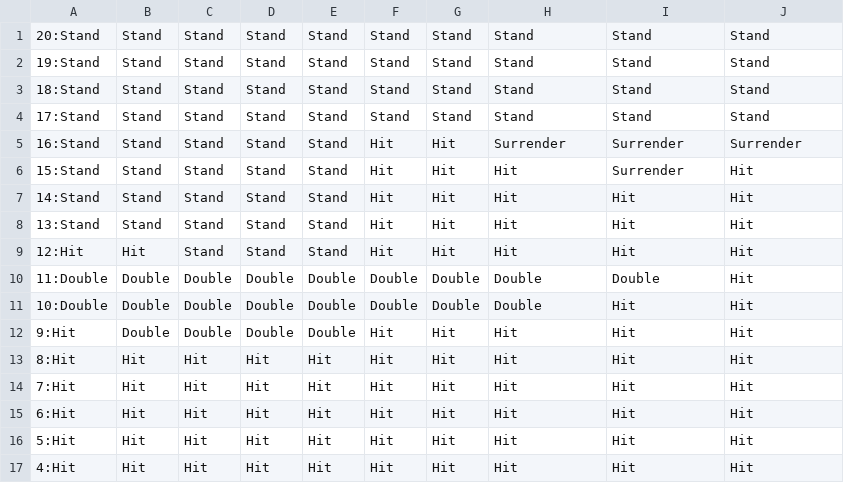
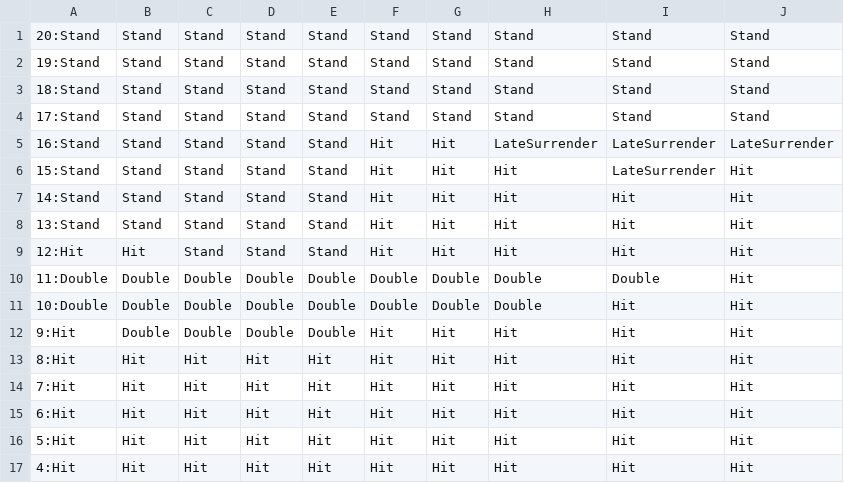
Before and after one commit to mhems/csharp_cards, a CSV file: Blackjack/Blackjack/HardChart.csv, drawn as a sheet.

Commit message:
added config, refactored payments and table algorithm

```diff
--- a/Blackjack/Blackjack/HardChart.csv
+++ b/Blackjack/Blackjack/HardChart.csv
@@ -4,4 +4,4 @@
 17:Stand,Stand,Stand,Stand,Stand,Stand,Stand,Stand,Stand,Stand
-16:Stand,Stand,Stand,Stand,Stand,Hit,Hit,Surrender,Surrender,Surrender
-15:Stand,Stand,Stand,Stand,Stand,Hit,Hit,Hit,Surrender,Hit
+16:Stand,Stand,Stand,Stand,Stand,Hit,Hit,LateSurrender,LateSurrender,LateSurrender
+15:Stand,Stand,Stand,Stand,Stand,Hit,Hit,Hit,LateSurrender,Hit
 14:Stand,Stand,Stand,Stand,Stand,Hit,Hit,Hit,Hit,Hit
```
Also changed, not shown: 12 other files.
